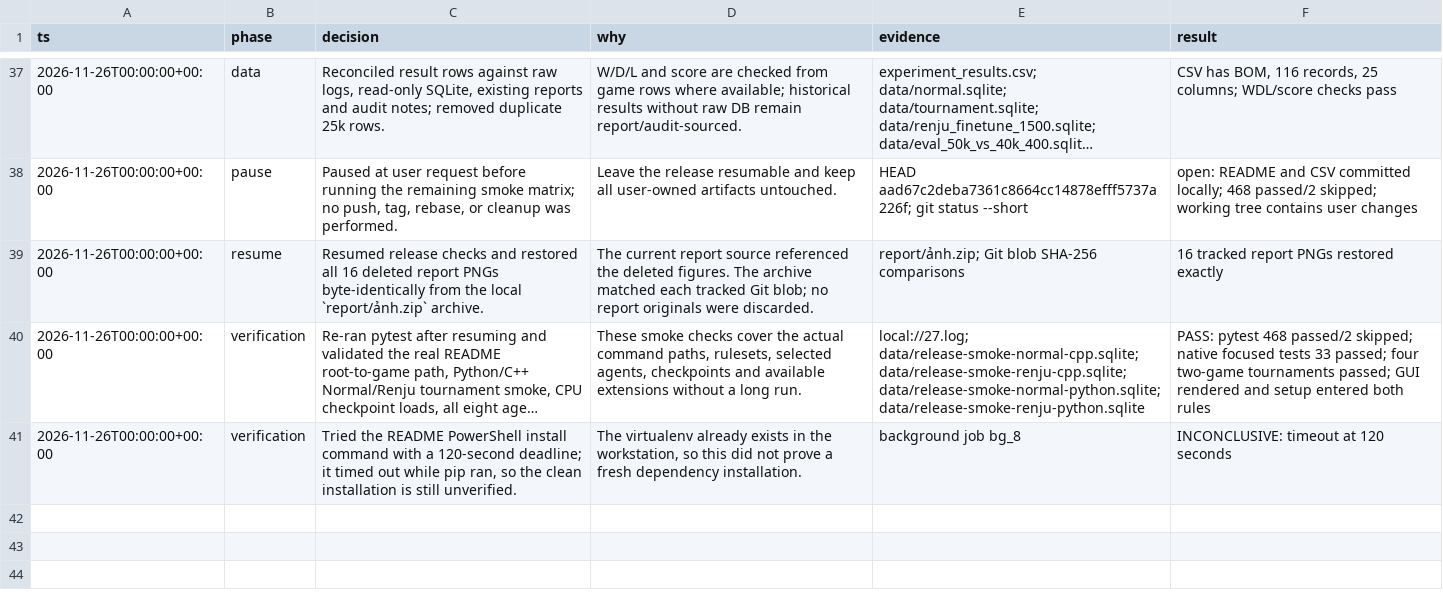
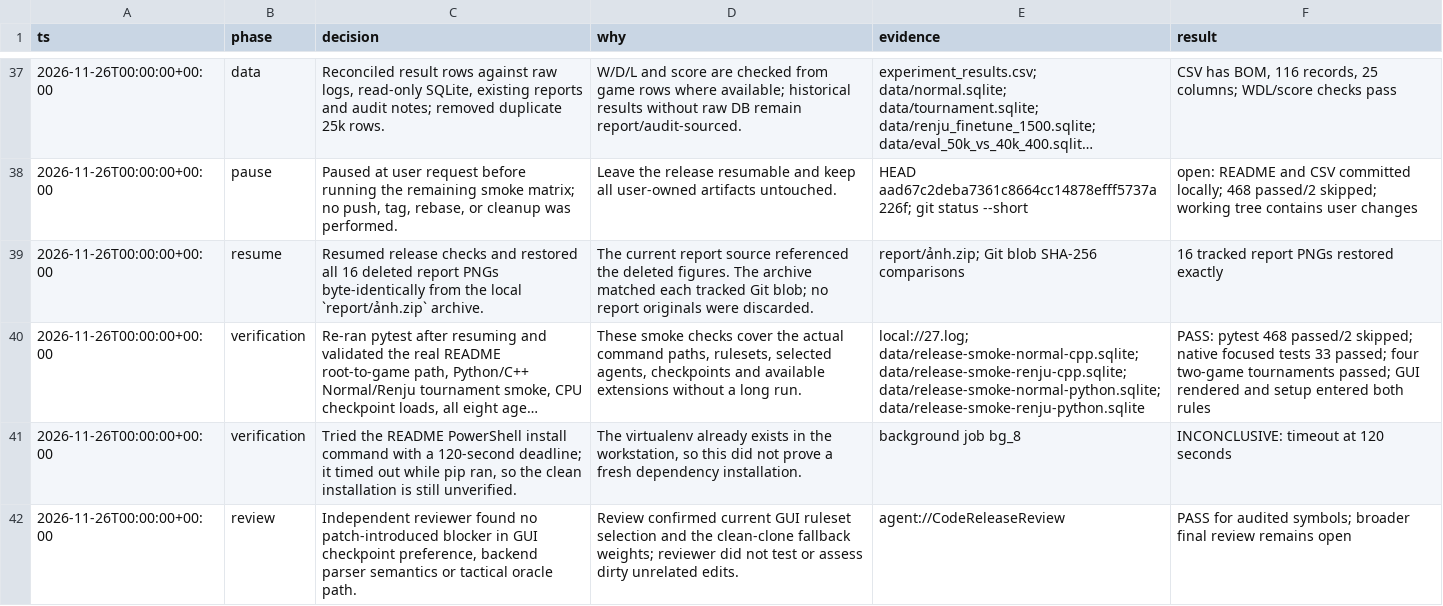
Before and after one commit to Huyyy23/SGU-TriTueNhanTaoNangCao, a TSV file: AlphaZero_Gomoku/decisions.tsv, drawn as a sheet; only a part is shown, gaps mark what is left out; long unchanged cells end in …; the diff names each change by its address in the sheet, - before the commit and + after, or states it on an @@ line.

```diff
--- a/AlphaZero_Gomoku/decisions.tsv
+++ b/AlphaZero_Gomoku/decisions.tsv
+row 42: 2026-11-26T00:00:00+00:00 | review | Independent reviewer found no patch-introduced blocker in GUI checkpoint preference, backend parser semantics or tactical oracle path. | Review confirmed current GUI ruleset selection and the clean-clone fallback weights; reviewer did not test or assess dirty unrelated edits. | agent://CodeReleaseReview | PASS for audited symbols; broader final review remains open
```
Also changed, not shown: AlphaZero_Gomoku/experiment_results.csv, 1 other file.
